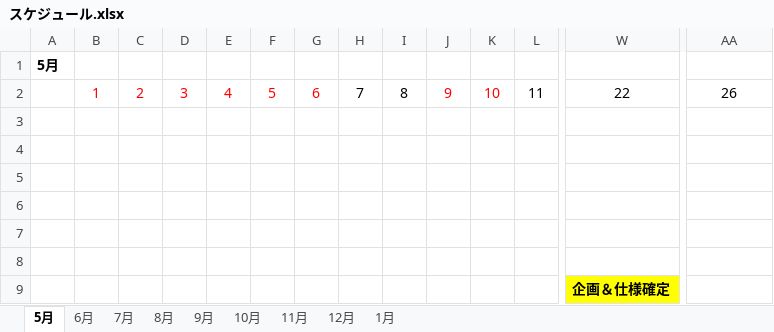
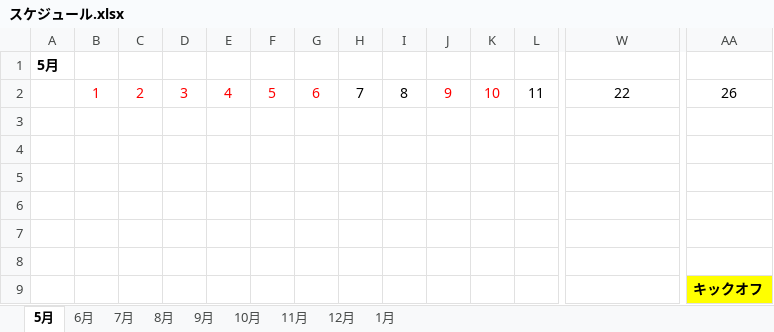
Before and after one commit to ArakiYusuke-Ohara/Textbook, an Excel workbook: ゲーム科2年/00_前期/ゲーム開発Ⅱ/スケジュール.xlsx, sheet 5月, drawn as a sheet; only a part is shown, gaps mark what is left out; values as stored, in another font and other column widths than the file's, no borders; removed rows and columns are numbered as before the commit, all else as after; rows hold the shown columns only; the diff names each change by its address in the sheet, - before the commit and + after, or states it on an @@ line.

```diff
--- a/ゲーム科2年/00_前期/ゲーム開発Ⅱ/スケジュール.xlsx (sheet 5月)
+++ b/ゲーム科2年/00_前期/ゲーム開発Ⅱ/スケジュール.xlsx (sheet 5月)
-row 9:  |  |  |  |  |  |  |  |  |  |  |  | 企画＆仕様確定
+row 9:  |  |  |  |  |  |  |  |  |  |  |  |  | キックオフ
```
Also changed, not shown: sheet 1月, sheet 7月, sheet 11月, sheet 9月, sheet 10月, sheet 6月, 4 other files.
